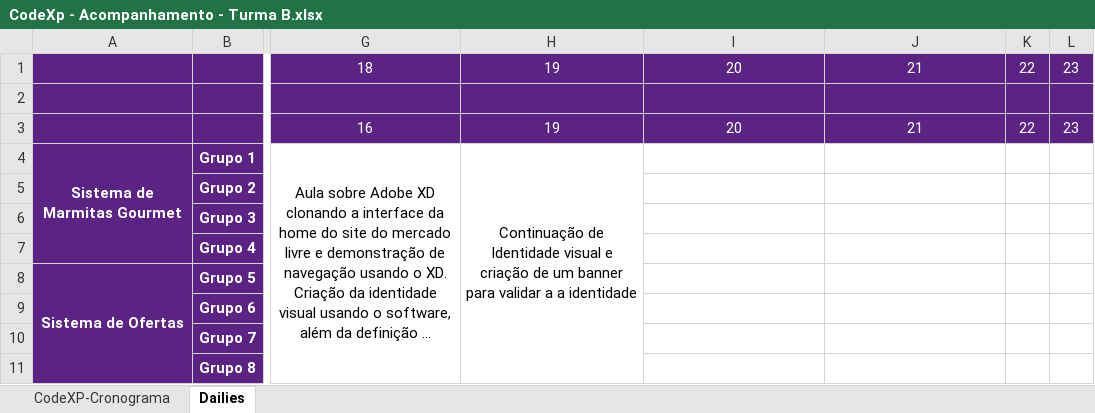
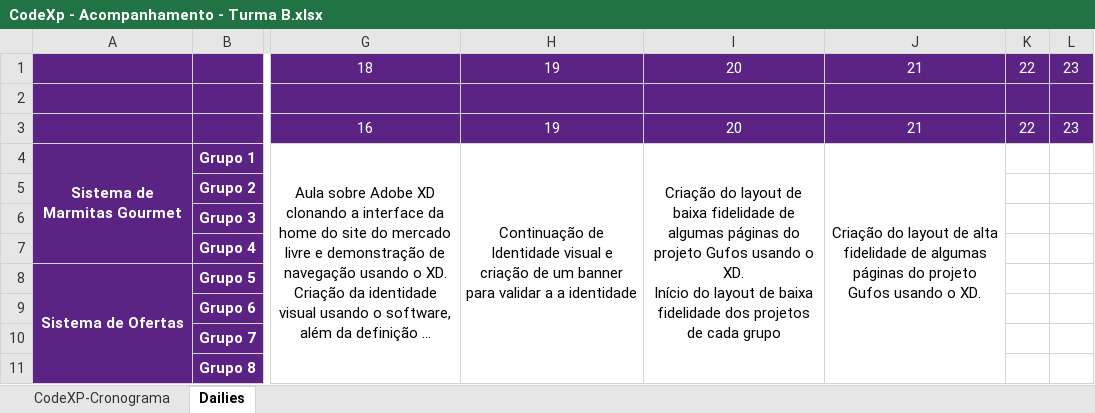
Before and after one commit to Saulomsantos/2s2019-t3-mentoria, an Excel workbook: Cronograma/CodeXp - Acompanhamento - Turma B.xlsx, sheet Dailies, drawn as a sheet; only a part is shown, gaps mark what is left out; long unchanged cells end in …; values as stored, in another font and other column widths than the file's, no borders; charts and pictures not drawn; ↵ is a line break in a cell; the diff names each change by its address in the sheet, - before the commit and + after, or states it on an @@ line.

Commit message:
Adiciona acompanhamento do dia 20-08

```diff
--- a/Cronograma/CodeXp - Acompanhamento - Turma B.xlsx (sheet Dailies)
+++ b/Cronograma/CodeXp - Acompanhamento - Turma B.xlsx (sheet Dailies)
-I4: (empty)
+I4: Criação do layout de baixa fidelidade de algumas páginas do projeto Gufos usando o XD. ↵ Início do layout de baixa fidelidade dos projetos de cada grupo
+I4:I11 merged
-J4: (empty)
+J4: Criação do layout de alta fidelidade de algumas páginas do projeto Gufos usando o XD.
+J4:J11 merged
```
